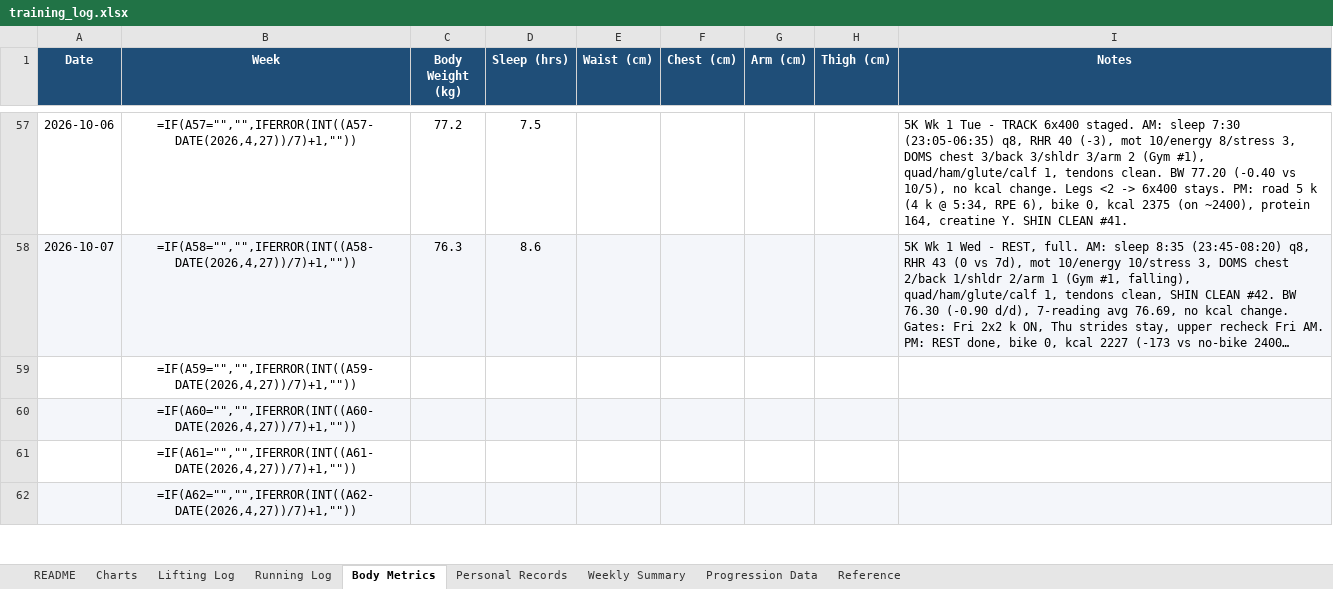
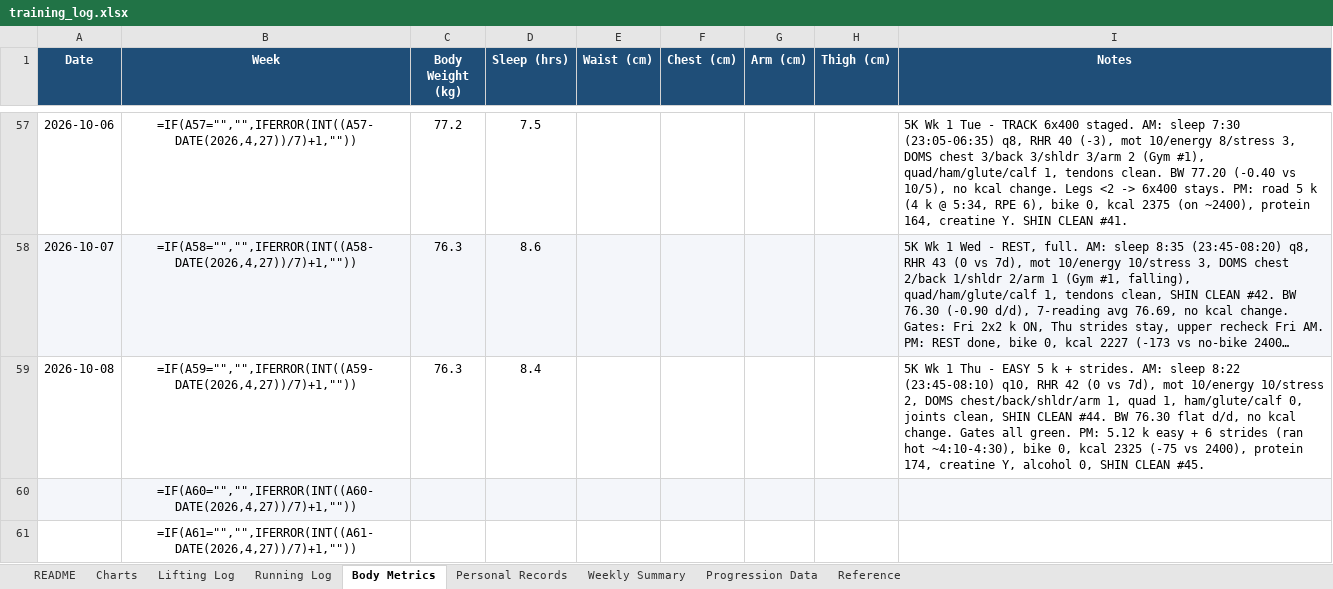
Before and after one commit to Giusepe-3/Training, an Excel workbook: logs/training_log.xlsx, sheet Body Metrics, drawn as a sheet; only a part is shown, gaps mark what is left out; the shorter side is filled out with more unchanged rows; long unchanged cells end in …; values as stored, in another font and other column widths than the file's, no borders; formulas without a stored value are shown as written; the diff names each change by its address in the sheet, - before the commit and + after, or states it on an @@ line.

```diff
--- a/logs/training_log.xlsx (sheet Body Metrics)
+++ b/logs/training_log.xlsx (sheet Body Metrics)
-A59 (Date): (empty)
+A59 (Date): 2026-10-08
-C59 (Body Weight (kg)): (empty)
+C59 (Body Weight (kg)): 76.3
-D59 (Sleep (hrs)): (empty)
+D59 (Sleep (hrs)): 8.4
-I59 (Notes): (empty)
+I59 (Notes): 5K Wk 1 Thu - EASY 5 k + strides. AM: sleep 8:22 (23:45-08:10) q10, RHR 42 (0 vs 7d), mot 10/energy 10/stress 2, DOMS chest/back/shldr/arm 1, quad 1, ham/glute/calf 0, joints clean, SHIN CLEAN #44. BW 76.30 flat d/d, no kcal change. Gates all green. PM: 5.12 k easy + 6 strides (ran hot ~4:10-4:30), bike 0, kcal 2325 (-75 vs 2400), protein 174, creatine Y, alcohol 0, SHIN CLEAN #45.
```
Also changed, not shown: sheet Running Log, 1 other file.
